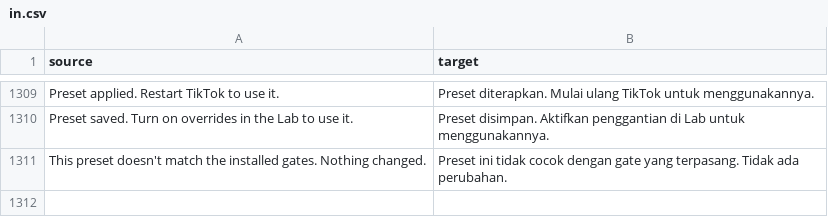
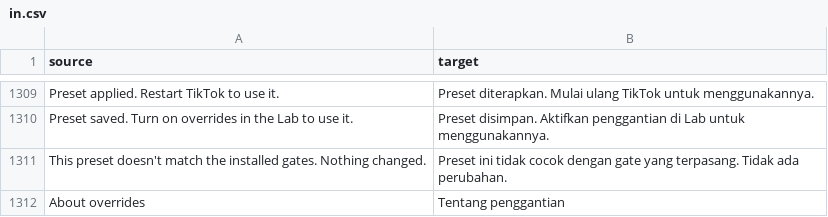
Before and after one commit to BlackGold8282/HushFeed, a CSV file: extensions/tiktok/src/main/l10n/in.csv, drawn as a sheet; only a part is shown, gaps mark what is left out.

Commit message:
fix(lab): keep gates visible on compact screens
Move the list title into its toolbar and keep the override warning behind an
accessible action. Let source and view tabs retain their full labels at large
text sizes, and scroll when needed.

Existing tests checked isolated controls and missed a zero-height gate list.
New whole-page tests cover normal and 2x text in both themes, parent clipping,
tab reachability, warning access, search and the master override switch.

Fixes #42

```diff
--- a/extensions/tiktok/src/main/l10n/in.csv
+++ b/extensions/tiktok/src/main/l10n/in.csv
@@ -1311 +1311,2 @@ Preset saved. Turn on overrides in the Lab to use it.,Preset disimpan. Aktifkan
 This preset doesn't match the installed gates. Nothing changed.,Preset ini tidak cocok dengan gate yang terpasang. Tidak ada perubahan.
+About overrides,Tentang penggantian
```
Also changed, not shown: extensions/tiktok/src/main/l10n/de.tsv, extensions/tiktok/src/main/l10n/en.csv, 10 other files.
